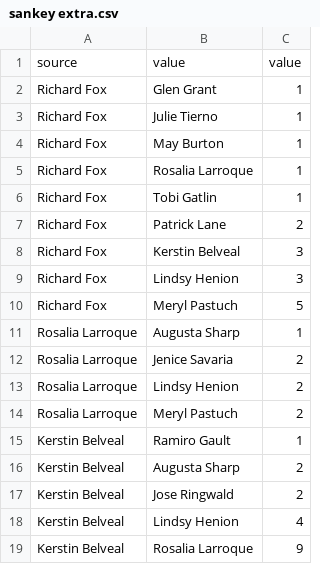
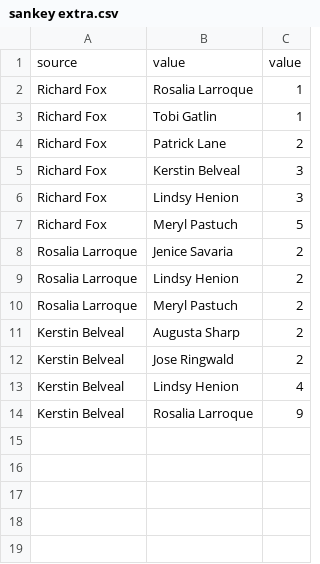
Before and after one commit to aravind-ds/Public-repository, a CSV file: sankey extra.csv, drawn as a sheet.

Commit message:
Update sankey extra.csv

```diff
--- a/sankey extra.csv
+++ b/sankey extra.csv
@@ -1,5 +1,2 @@
 source,value,value
-"Richard Fox","Glen Grant",1
-"Richard Fox","Julie Tierno",1
-"Richard Fox","May Burton",1
 "Richard Fox","Rosalia Larroque",1
@@ -10,3 +7,2 @@ source,value,value
 "Richard Fox","Meryl Pastuch",5
-"Rosalia Larroque","Augusta Sharp",1
 "Rosalia Larroque","Jenice Savaria",2
@@ -14,3 +10,2 @@ source,value,value
 "Rosalia Larroque","Meryl Pastuch",2
-"Kerstin Belveal","Ramiro Gault",1
 "Kerstin Belveal","Augusta Sharp",2
```
